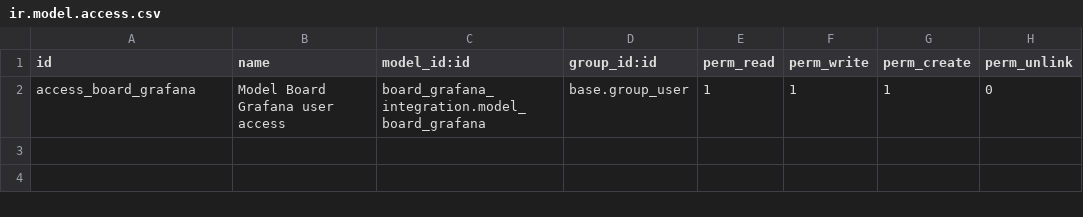
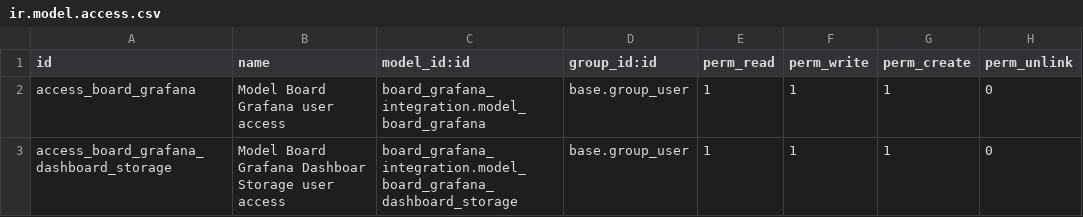
Before and after one commit to MovalAgroingenieria/general_clean, a CSV file: board_grafana_integration/security/ir.model.access.csv, drawn as a sheet.

Commit message:
[UPD] board_grafana_integration: Add dashboard storage model

```diff
--- a/board_grafana_integration/security/ir.model.access.csv
+++ b/board_grafana_integration/security/ir.model.access.csv
@@ -2 +2,2 @@ id,name,model_id:id,group_id:id,perm_read,perm_write,perm_create,perm_unlink
 access_board_grafana,Model Board Grafana user access,board_grafana_integration.model_board_grafana,base.group_user,1,1,1,0
+access_board_grafana_dashboard_storage,Model Board Grafana Dashboar Storage user access,board_grafana_integration.model_board_grafana_dashboard_storage,base.group_user,1,1,1,0
```
Also changed, not shown: 9 other files.
